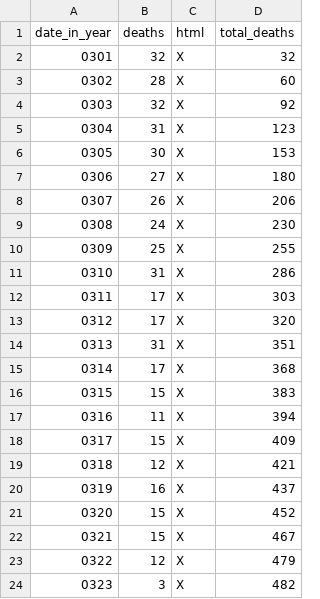
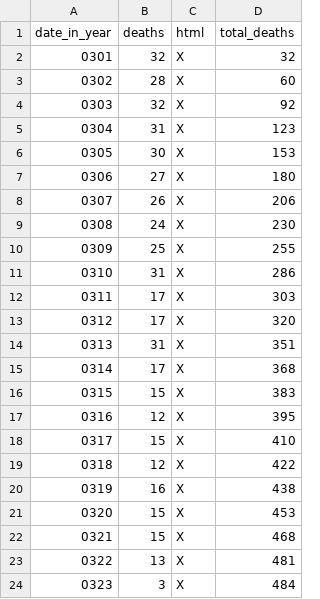
Before and after one commit to DeanLa/DeanLa.github.io, a CSV file: deaths/2017.csv, drawn as a sheet.

Commit message:
Data 2017-03-24 06:49:02.184632

```diff
--- a/deaths/2017.csv
+++ b/deaths/2017.csv
@@ -16,9 +16,9 @@ date_in_year,deaths,html,total_deaths
 0315,15,X,383
-0316,11,X,394
-0317,15,X,409
-0318,12,X,421
-0319,16,X,437
-0320,15,X,452
-0321,15,X,467
-0322,12,X,479
-0323,3,X,482
+0316,12,X,395
+0317,15,X,410
+0318,12,X,422
+0319,16,X,438
+0320,15,X,453
+0321,15,X,468
+0322,13,X,481
+0323,3,X,484
```
